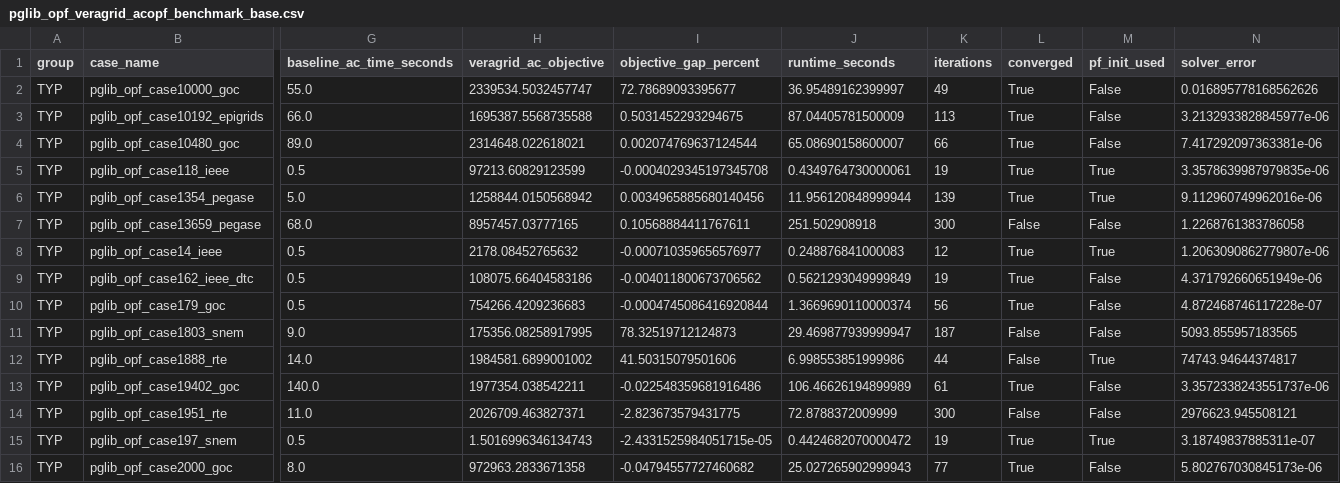
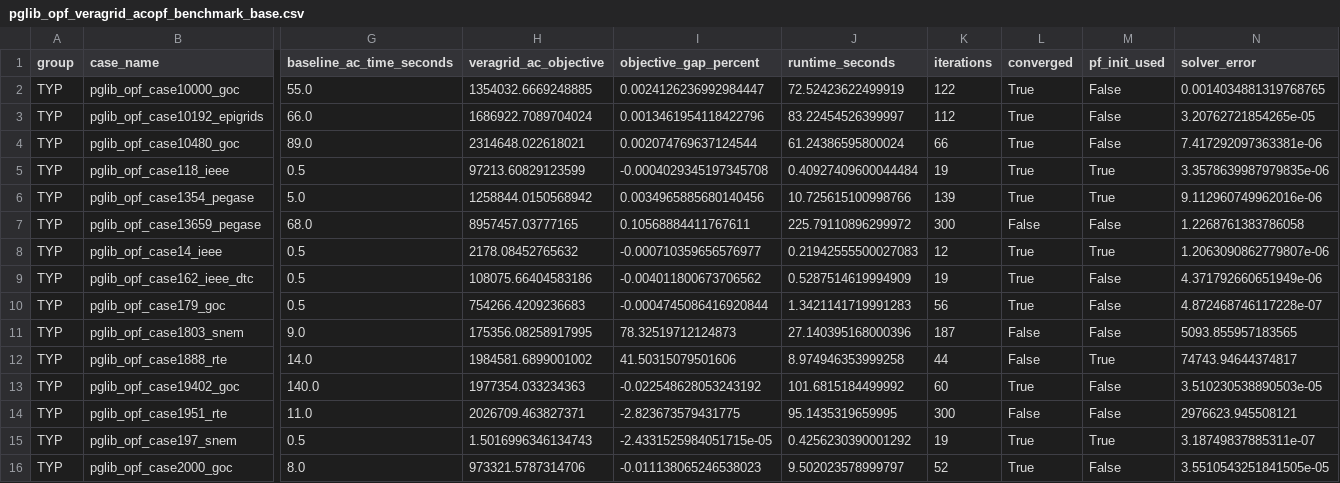
Before and after one commit to JordiBejarUPC/veragrid-hvdc-bipolar-pfc, a CSV file: benchmarks/nonlinear_opf/pglib_opf_veragrid_acopf_benchmark_base.csv, drawn as a sheet; only a part is shown, gaps mark what is left out; the diff covers the shown part only; the diff names each change by its address in the sheet, - before the commit and + after, or states it on an @@ line.

Commit message:
acopf improvements

```diff
--- a/benchmarks/nonlinear_opf/pglib_opf_veragrid_acopf_benchmark_base.csv
+++ b/benchmarks/nonlinear_opf/pglib_opf_veragrid_acopf_benchmark_base.csv
-H2 (veragrid_ac_objective): 2339534.5032457747
+H2 (veragrid_ac_objective): 1354032.6669248885
-I2 (objective_gap_percent): 72.78689093395677
+I2 (objective_gap_percent): 0.0024126236992984447
-J2 (runtime_seconds): 36.95489162399997
+J2 (runtime_seconds): 72.52423622499919
-K2 (iterations): 49
+K2 (iterations): 122
-N2 (solver_error): 0.016895778168562626
+N2 (solver_error): 0.0014034881319768765
-H3 (veragrid_ac_objective): 1695387.5568735588
+H3 (veragrid_ac_objective): 1686922.7089704024
-I3 (objective_gap_percent): 0.5031452293294675
+I3 (objective_gap_percent): 0.0013461954118422796
-J3 (runtime_seconds): 87.04405781500009
+J3 (runtime_seconds): 83.22454526399997
-K3 (iterations): 113
+K3 (iterations): 112
-N3 (solver_error): 3.2132933828845977e-06
+N3 (solver_error): 3.20762721854265e-05
-J4 (runtime_seconds): 65.08690158600007
+J4 (runtime_seconds): 61.24386595800024
-J5 (runtime_seconds): 0.4349764730000061
+J5 (runtime_seconds): 0.40927409600044484
-J6 (runtime_seconds): 11.956120848999944
+J6 (runtime_seconds): 10.725615100998766
-J7 (runtime_seconds): 251.502908918
+J7 (runtime_seconds): 225.79110896299972
-J8 (runtime_seconds): 0.248876841000083
+J8 (runtime_seconds): 0.21942555500027083
-J9 (runtime_seconds): 0.5621293049999849
+J9 (runtime_seconds): 0.5287514619994909
-J10 (runtime_seconds): 1.3669690110000374
+J10 (runtime_seconds): 1.3421141719991283
-J11 (runtime_seconds): 29.469877939999947
+J11 (runtime_seconds): 27.140395168000396
-J12 (runtime_seconds): 6.998553851999986
+J12 (runtime_seconds): 8.974946353999258
-H13 (veragrid_ac_objective): 1977354.038542211
+H13 (veragrid_ac_objective): 1977354.033234363
-I13 (objective_gap_percent): -0.022548359681916486
+I13 (objective_gap_percent): -0.022548628053243192
-J13 (runtime_seconds): 106.46626194899989
+J13 (runtime_seconds): 101.6815184499992
-K13 (iterations): 61
+K13 (iterations): 60
-N13 (solver_error): 3.3572338243551737e-06
+N13 (solver_error): 3.510230538890503e-05
-J14 (runtime_seconds): 72.8788372009999
+J14 (runtime_seconds): 95.1435319659995
-J15 (runtime_seconds): 0.4424682070000472
+J15 (runtime_seconds): 0.4256230390001292
-H16 (veragrid_ac_objective): 972963.2833671358
+H16 (veragrid_ac_objective): 973321.5787314706
-I16 (objective_gap_percent): -0.04794557727460682
+I16 (objective_gap_percent): -0.011138065246538023
-J16 (runtime_seconds): 25.027265902999943
+J16 (runtime_seconds): 9.502023578999797
-K16 (iterations): 77
+K16 (iterations): 52
-N16 (solver_error): 5.802767030845173e-06
+N16 (solver_error): 3.5510543251841505e-05
```
Also changed, not shown: 141 edited cells elsewhere in this file, 6 other files.
